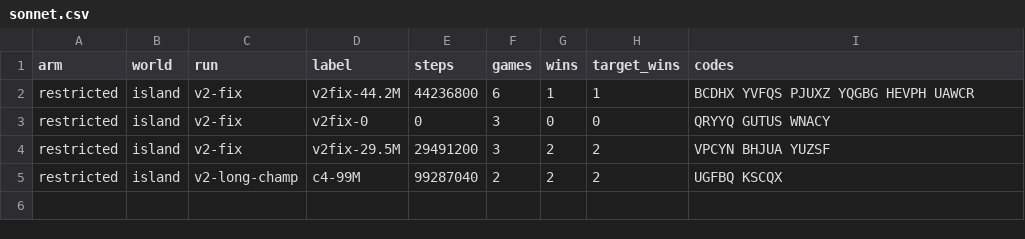
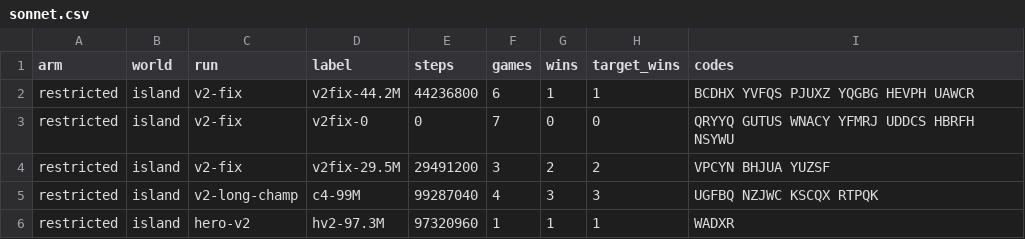
Before and after one commit to parthavshergill/charter, a CSV file: rl/hero/data/sonnet.csv, drawn as a sheet.

```diff
--- a/rl/hero/data/sonnet.csv
+++ b/rl/hero/data/sonnet.csv
@@ -2,4 +2,5 @@ arm,world,run,label,steps,games,wins,target_wins,codes
 restricted,island,v2-fix,v2fix-44.2M,44236800,6,1,1,BCDHX YVFQS PJUXZ YQGBG HEVPH UAWCR
-restricted,island,v2-fix,v2fix-0,0,3,0,0,QRYYQ GUTUS WNACY
+restricted,island,v2-fix,v2fix-0,0,7,0,0,QRYYQ GUTUS WNACY YFMRJ UDDCS HBRFH NSYWU
 restricted,island,v2-fix,v2fix-29.5M,29491200,3,2,2,VPCYN BHJUA YUZSF
-restricted,island,v2-long-champ,c4-99M,99287040,2,2,2,UGFBQ KSCQX
+restricted,island,v2-long-champ,c4-99M,99287040,4,3,3,UGFBQ NZJWC KSCQX RTPQK
+restricted,island,hero-v2,hv2-97.3M,97320960,1,1,1,WADXR
```
Also changed, not shown: 4 other files.
